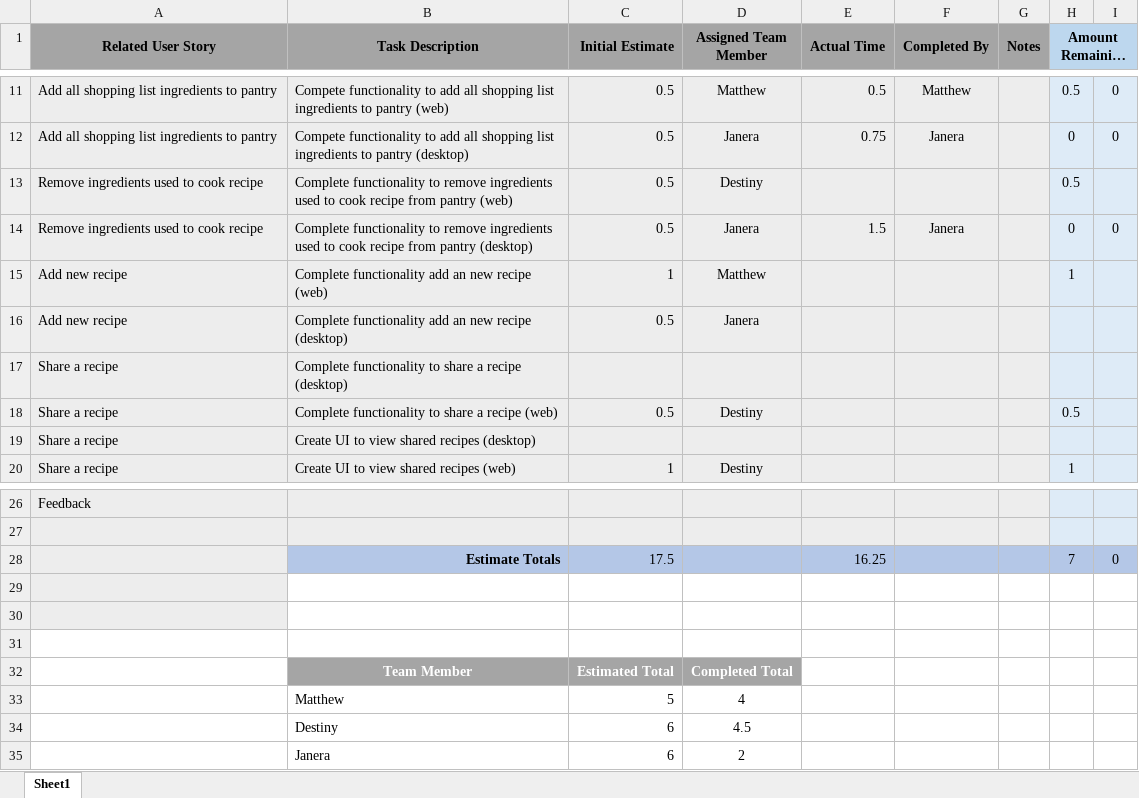
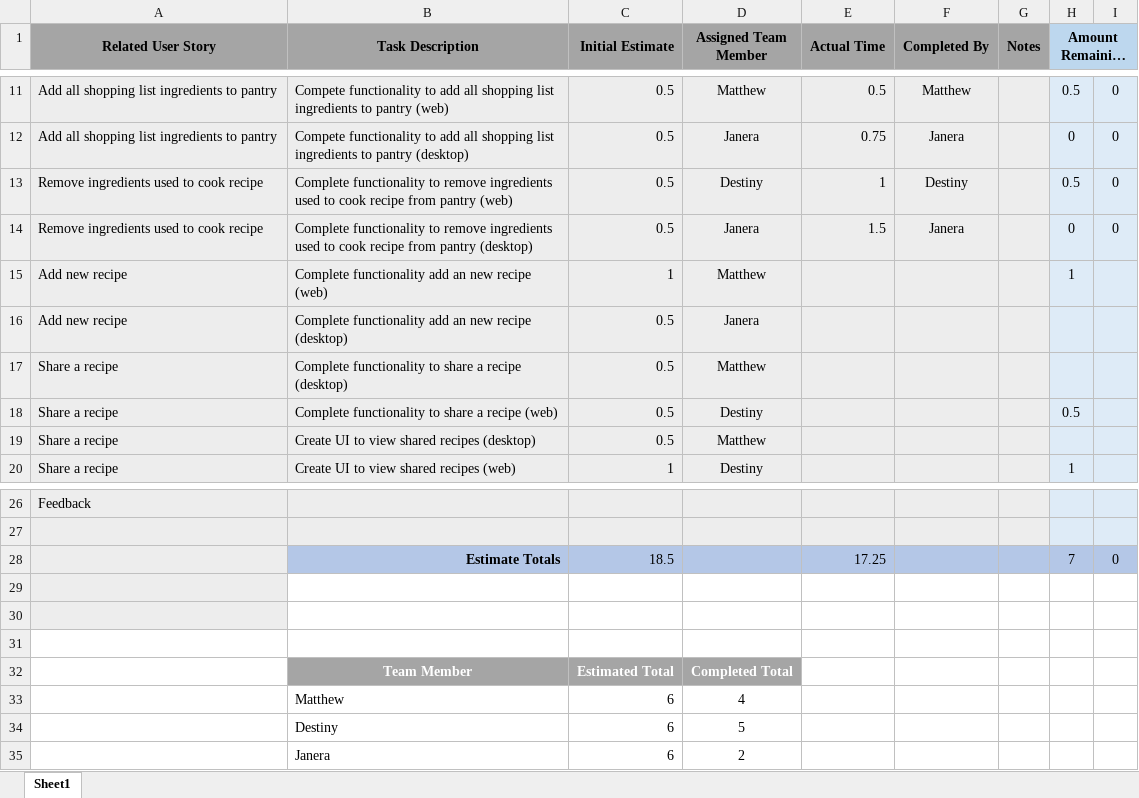
Before and after one commit to MatthewThompson35/CapstoneRecipePlanner, an Excel workbook: sprints/Sprint 4/Sprint 4 Backlog - Burndown.xlsx, sheet Sheet1, drawn as a sheet; only a part is shown, gaps mark what is left out; long unchanged cells end in …; values as stored, in another font and other column widths than the file's, no borders; charts and pictures not drawn; the diff names each change by its address in the sheet, - before the commit and + after, or states it on an @@ line.

Commit message:
Completed remove ingredient from cooked meal functionality
Added fiunctionality that allows users to select that they have cooked a meal. When this button is pressed, the ingredient required for that meal are removed fro the user's pantry ingredients.

```diff
--- a/sprints/Sprint 4/Sprint 4 Backlog - Burndown.xlsx (sheet Sheet1)
+++ b/sprints/Sprint 4/Sprint 4 Backlog - Burndown.xlsx (sheet Sheet1)
-E13 (Actual Time): (empty)
+E13 (Actual Time): 1
-F13 (Completed By): (empty)
+F13 (Completed By): Destiny
-I13: (empty)
+I13: 0
-C17 (Initial Estimate): (empty)
+C17 (Initial Estimate): 0.5
-D17 (Assigned Team Member): (empty)
+D17 (Assigned Team Member): Matthew
-C19 (Initial Estimate): (empty)
+C19 (Initial Estimate): 0.5
-D19 (Assigned Team Member): (empty)
+D19 (Assigned Team Member): Matthew
-C28 (Initial Estimate): 17.5
+C28 (Initial Estimate): 18.5
-E28 (Actual Time): 16.25
+E28 (Actual Time): 17.25
-C33 (Initial Estimate): 5
+C33 (Initial Estimate): 6
-D34 (Assigned Team Member): 4.5
+D34 (Assigned Team Member): 5
```
Also changed, not shown: 3 other files.
